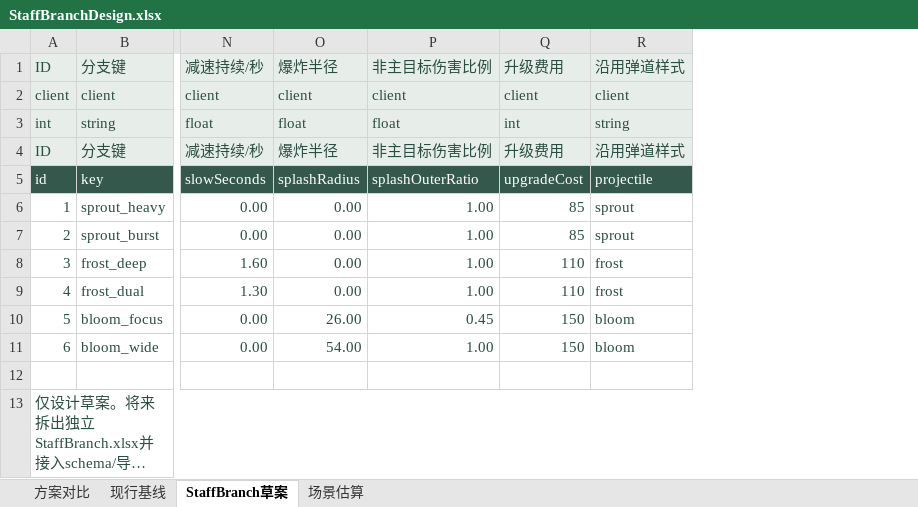
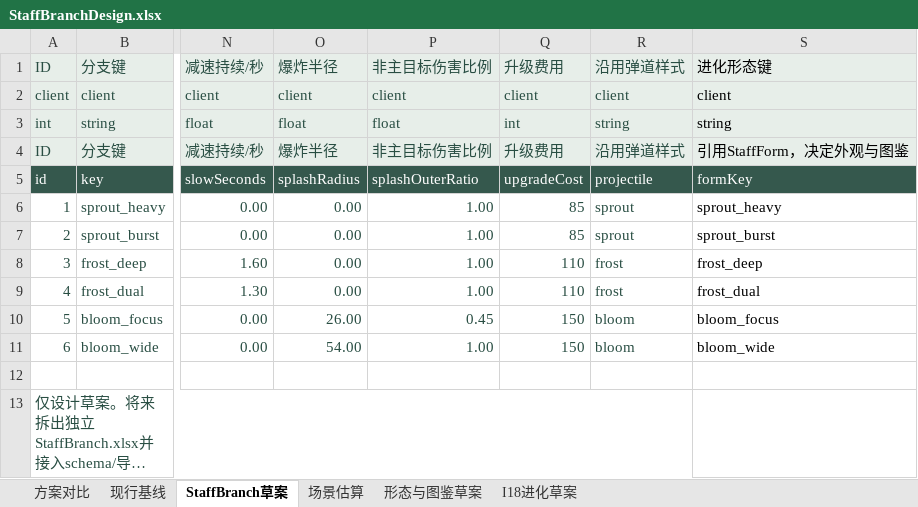
Before and after one commit to zhao1234pan/DEMO001, an Excel workbook: design/proposals/StaffBranchDesign.xlsx, sheet StaffBranch草案, drawn as a sheet; only a part is shown, gaps mark what is left out; long unchanged cells end in …; values as stored, in another font and other column widths than the file's, no borders; the diff names each change by its address in the sheet, - before the commit and + after, or states it on an @@ line.

```diff
--- a/design/proposals/StaffBranchDesign.xlsx (sheet StaffBranch草案)
+++ b/design/proposals/StaffBranchDesign.xlsx (sheet StaffBranch草案)
+sheet tab: 形态与图鉴草案
+sheet tab: I18进化草案
+column S, rows 1-11: 进化形态键 | client | string | 引用StaffForm，决定外观与图鉴 | formKey | sprout_heavy | sprout_burst | frost_deep | frost_dual | bloom_focus | bloom_wide
```
Also changed, not shown: sheet 方案对比, sheet 现行基线, design/tables/ArtAtlas.xlsx, design/tables/ArtFrame.xlsx, 52 other files.
